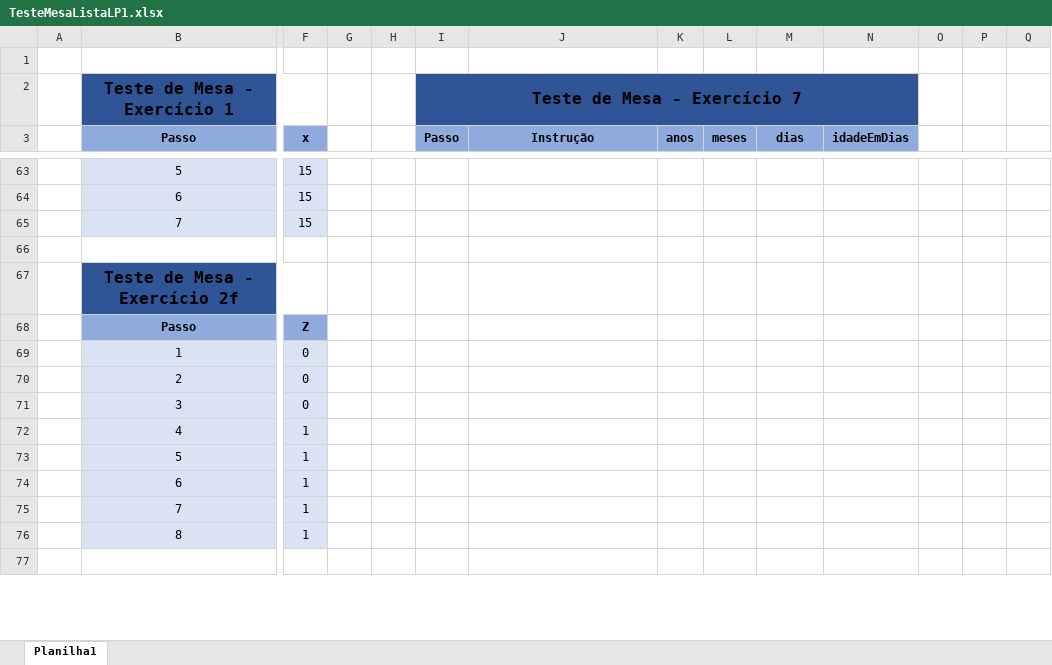
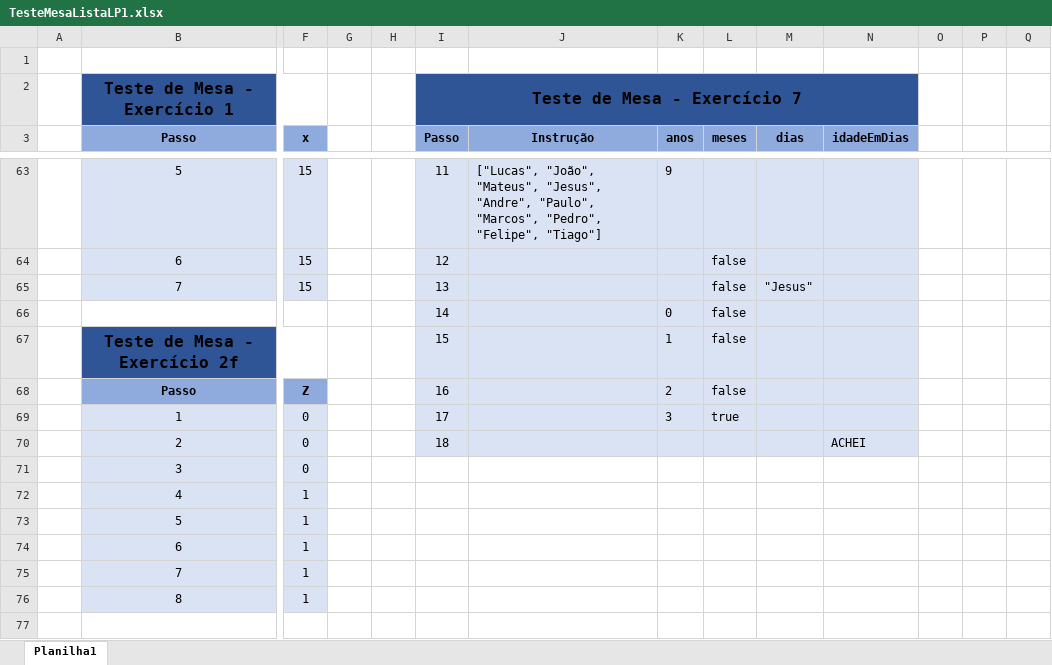
Before and after one commit to LucasHCOliveira7/LP1, an Excel workbook: TesteMesaListaLP1.xlsx, sheet Planilha1, drawn as a sheet; only a part is shown, gaps mark what is left out; values as stored, in another font and other column widths than the file's, no borders; removed rows and columns are numbered as before the commit, all else as after; rows hold the shown columns only; the diff covers the shown part only; the diff names each change by its address in the sheet, - before the commit and + after, or states it on an @@ line.

Commit message:
Fazendo mais exercícios e teste de mesa

```diff
--- a/TesteMesaListaLP1.xlsx (sheet Planilha1)
+++ b/TesteMesaListaLP1.xlsx (sheet Planilha1)
-I63:N66 fill: none
+I63:N66 fill: #DAE3F3
-I63 (Passo): (empty)
+I63 (Passo): 11
-J63 (Instrução): (empty)
+J63 (Instrução): ["Lucas", "João", "Mateus", "Jesus", "Andre", "Paulo", "Marcos", "Pedro", "Felipe", "Tiago"]
-K63 (anos): (empty)
+K63 (anos): 9
-I64 (Passo): (empty)
+I64 (Passo): 12
-L64:L65 (meses): (empty)
+L64:L65 (meses): false
-I65 (Passo): (empty)
+I65 (Passo): 13
-M65 (dias): (empty)
+M65 (dias): "Jesus"
-row 66: (empty)
+row 66:  |  |  |  |  | 14 |  | 0 | false
-row 67:  | Teste de Mesa - Exercício 2f
+row 67:  | Teste de Mesa - Exercício 2f |  |  |  | 15 |  | 1 | false
-I68 (Passo): (empty)
+I68 (Passo): 16
-I68:N70 fill: none
+I68:N70 fill: #DAE3F3
-K68 (anos): (empty)
+K68 (anos): 2
-L68 (meses): (empty)
+L68 (meses): false
-I69 (Passo): (empty)
+I69 (Passo): 17
-K69 (anos): (empty)
+K69 (anos): 3
-L69 (meses): (empty)
+L69 (meses): true
-I70 (Passo): (empty)
+I70 (Passo): 18
-N70 (idadeEmDias): (empty)
+N70 (idadeEmDias): ACHEI
```
Also changed, not shown: 2 added rows, 2 removed rows, 26 edited cells and cell formats elsewhere in this sheet, 5 other files.
